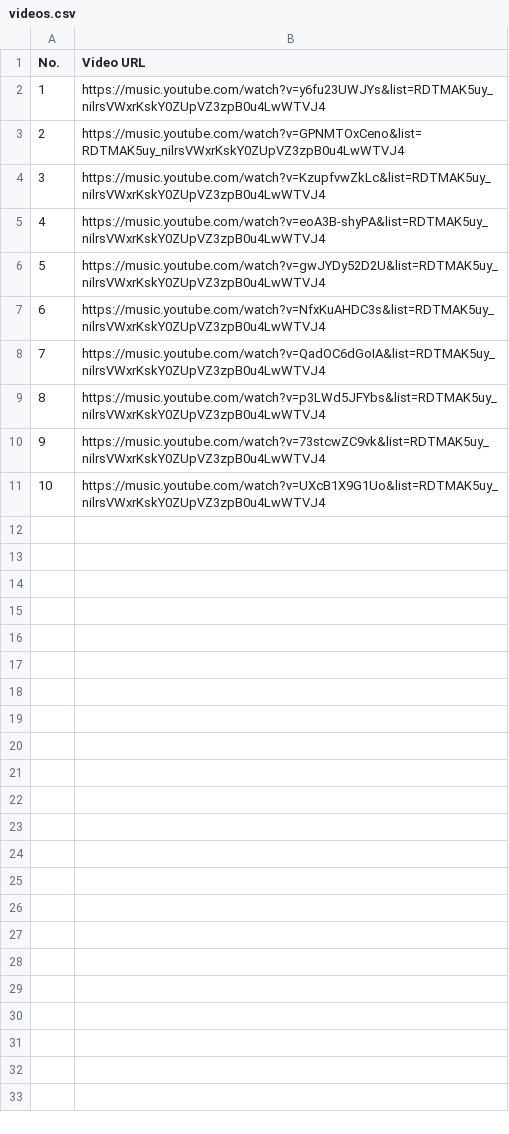
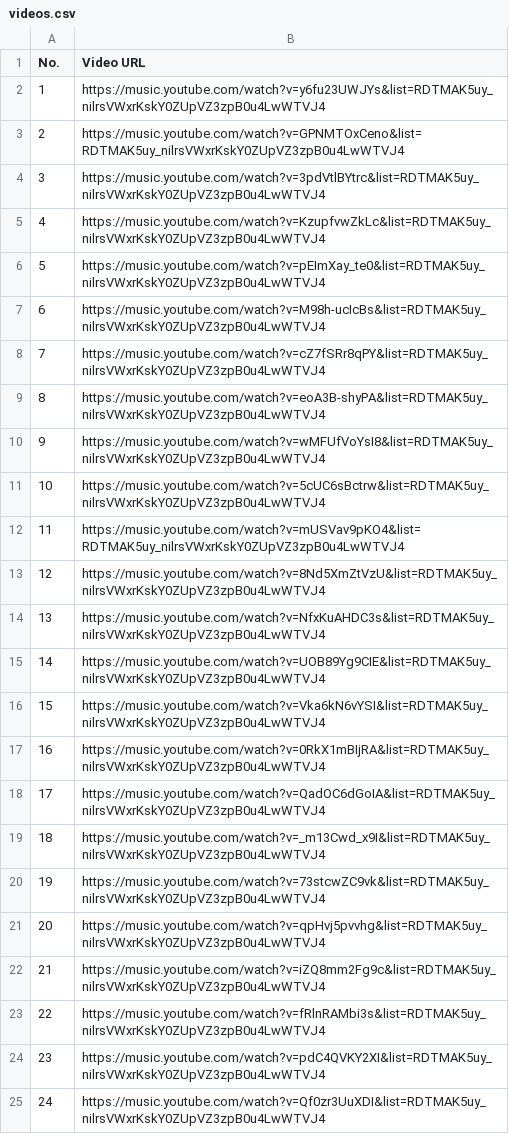
Before and after one commit to sousukegit/music-analizer, a CSV file: videos.csv, drawn as a sheet; addresses are those after the commit; the diff names each change by its address in the sheet, - before the commit and + after, or states it on an @@ line.

```diff
--- a/videos.csv
+++ b/videos.csv
+row 4: 3 | https://music.youtube.com/watch?v=3pdVtlBYtrc&list=RDTMAK5uy_nilrsVWxrKskY0ZUpVZ3zpB0u4LwWTVJ4
@@ column A (No.) renumbered between rows 5 and 21 @@
+row 6: 5 | https://music.youtube.com/watch?v=pEImXay_te0&list=RDTMAK5uy_nilrsVWxrKskY0ZUpVZ3zpB0u4LwWTVJ4
+row 7: 6 | https://music.youtube.com/watch?v=M98h-ucIcBs&list=RDTMAK5uy_nilrsVWxrKskY0ZUpVZ3zpB0u4LwWTVJ4
+row 8: 7 | https://music.youtube.com/watch?v=cZ7fSRr8qPY&list=RDTMAK5uy_nilrsVWxrKskY0ZUpVZ3zpB0u4LwWTVJ4
-B10 (Video URL): https://music.youtube.com/watch?v=gwJYDy52D2U&list=RDTMAK5uy_nilrsVWxrKskY0ZUpVZ3zpB0u4LwWTVJ4
+B10 (Video URL): https://music.youtube.com/watch?v=wMFUfVoYsI8&list=RDTMAK5uy_nilrsVWxrKskY0ZUpVZ3zpB0u4LwWTVJ4
+row 11: 10 | https://music.youtube.com/watch?v=5cUC6sBctrw&list=RDTMAK5uy_nilrsVWxrKskY0ZUpVZ3zpB0u4LwWTVJ4
+row 12: 11 | https://music.youtube.com/watch?v=mUSVav9pKO4&list=RDTMAK5uy_nilrsVWxrKskY0ZUpVZ3zpB0u4LwWTVJ4
+row 13: 12 | https://music.youtube.com/watch?v=8Nd5XmZtVzU&list=RDTMAK5uy_nilrsVWxrKskY0ZUpVZ3zpB0u4LwWTVJ4
+row 15: 14 | https://music.youtube.com/watch?v=UOB89Yg9CIE&list=RDTMAK5uy_nilrsVWxrKskY0ZUpVZ3zpB0u4LwWTVJ4
+row 16: 15 | https://music.youtube.com/watch?v=Vka6kN6vYSI&list=RDTMAK5uy_nilrsVWxrKskY0ZUpVZ3zpB0u4LwWTVJ4
+row 17: 16 | https://music.youtube.com/watch?v=0RkX1mBIjRA&list=RDTMAK5uy_nilrsVWxrKskY0ZUpVZ3zpB0u4LwWTVJ4
-B19 (Video URL): https://music.youtube.com/watch?v=p3LWd5JFYbs&list=RDTMAK5uy_nilrsVWxrKskY0ZUpVZ3zpB0u4LwWTVJ4
+B19 (Video URL): https://music.youtube.com/watch?v=_m13Cwd_x9I&list=RDTMAK5uy_nilrsVWxrKskY0ZUpVZ3zpB0u4LwWTVJ4
-B21 (Video URL): https://music.youtube.com/watch?v=UXcB1X9G1Uo&list=RDTMAK5uy_nilrsVWxrKskY0ZUpVZ3zpB0u4LwWTVJ4
+B21 (Video URL): https://music.youtube.com/watch?v=qpHvj5pvvhg&list=RDTMAK5uy_nilrsVWxrKskY0ZUpVZ3zpB0u4LwWTVJ4
+row 22: 21 | https://music.youtube.com/watch?v=iZQ8mm2Fg9c&list=RDTMAK5uy_nilrsVWxrKskY0ZUpVZ3zpB0u4LwWTVJ4
+row 23: 22 | https://music.youtube.com/watch?v=fRlnRAMbi3s&list=RDTMAK5uy_nilrsVWxrKskY0ZUpVZ3zpB0u4LwWTVJ4
+row 24: 23 | https://music.youtube.com/watch?v=pdC4QVKY2XI&list=RDTMAK5uy_nilrsVWxrKskY0ZUpVZ3zpB0u4LwWTVJ4
+row 25: 24 | https://music.youtube.com/watch?v=Qf0zr3UuXDI&list=RDTMAK5uy_nilrsVWxrKskY0ZUpVZ3zpB0u4LwWTVJ4
```
Also changed, not shown: 3 other files.
